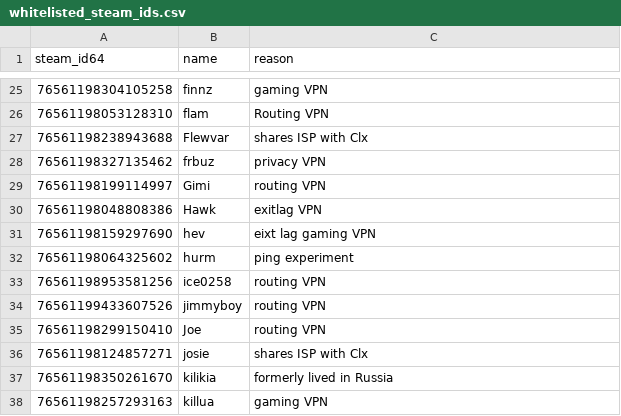
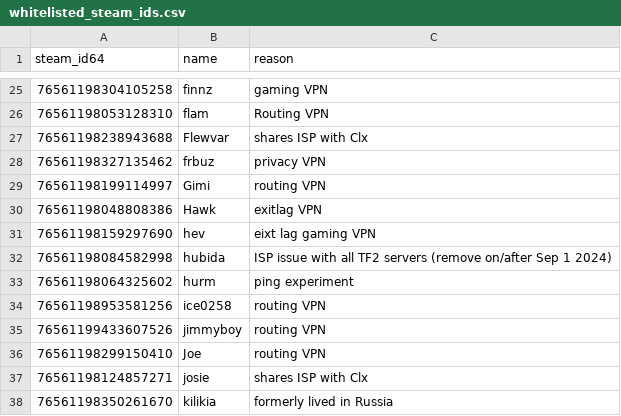
Before and after one commit to Arie/serveme, a CSV file: doc/whitelisted_steam_ids.csv, drawn as a sheet; only a part is shown, gaps mark what is left out; the shorter side is filled out with more unchanged rows.

Commit message:
Whitelist hubida

```diff
--- a/doc/whitelisted_steam_ids.csv
+++ b/doc/whitelisted_steam_ids.csv
@@ -31,2 +31,3 @@ steam_id64,name,reason
 76561198159297690,hev,eixt lag gaming VPN
+76561198084582998,hubida,ISP issue with all TF2 servers (remove on/after Sep 1 2024)
 76561198064325602,hurm,ping experiment
```
